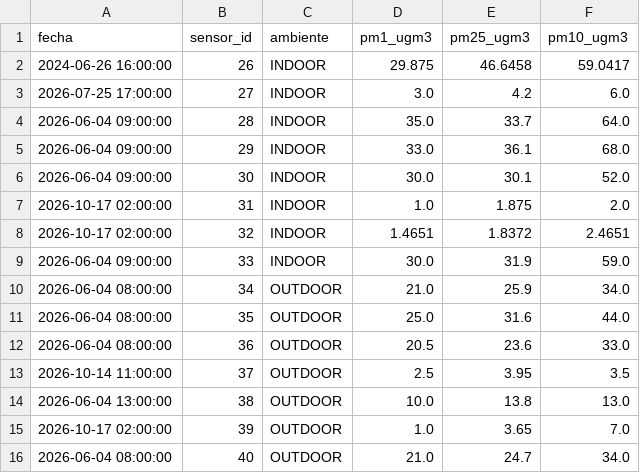
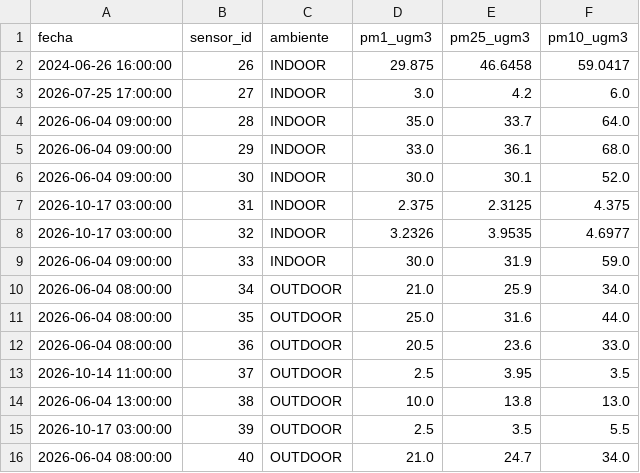
Before and after one commit to cmasudd/aireAysen, a CSV file: data/latest.csv, drawn as a sheet.

```diff
--- a/data/latest.csv
+++ b/data/latest.csv
@@ -6,4 +6,4 @@ fecha,sensor_id,ambiente,pm1_ugm3,pm25_ugm3,pm10_ugm3
 2026-06-04 09:00:00,30,INDOOR,30.0,30.1,52.0
-2026-10-17 02:00:00,31,INDOOR,1.0,1.875,2.0
-2026-10-17 02:00:00,32,INDOOR,1.4651,1.8372,2.4651
+2026-10-17 03:00:00,31,INDOOR,2.375,2.3125,4.375
+2026-10-17 03:00:00,32,INDOOR,3.2326,3.9535,4.6977
 2026-06-04 09:00:00,33,INDOOR,30.0,31.9,59.0
@@ -14,3 +14,3 @@ fecha,sensor_id,ambiente,pm1_ugm3,pm25_ugm3,pm10_ugm3
 2026-06-04 13:00:00,38,OUTDOOR,10.0,13.8,13.0
-2026-10-17 02:00:00,39,OUTDOOR,1.0,3.65,7.0
+2026-10-17 03:00:00,39,OUTDOOR,2.5,3.5,5.5
 2026-06-04 08:00:00,40,OUTDOOR,21.0,24.7,34.0
```
Also changed, not shown: data/sensor-31/2026-10.csv, data/sensor-32/2026-10.csv, 2 other files.
